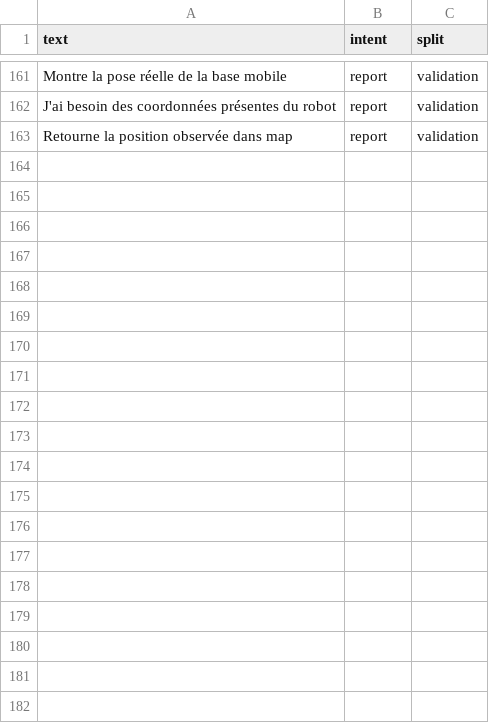
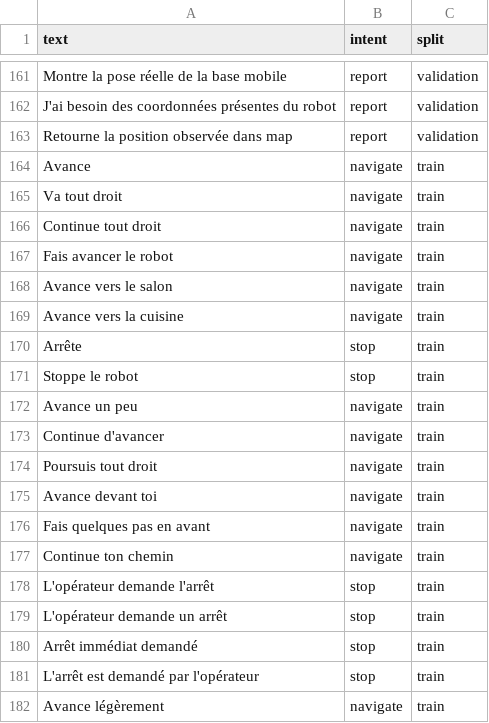
Before and after one commit to yayaSB/NLP-Robot-Commander, a CSV file: dataset/dataset.csv, drawn as a sheet; only a part is shown, gaps mark what is left out; the diff covers the shown part only.

Commit message:
Improve intent dataset and record V2-V5 evaluations

```diff
--- a/dataset/dataset.csv
+++ b/dataset/dataset.csv
@@ -163 +163,20 @@ J'ai besoin des coordonnées présentes du robot,report,validation
 Retourne la position observée dans map,report,validation
+Avance,navigate,train
+Va tout droit,navigate,train
+Continue tout droit,navigate,train
+Fais avancer le robot,navigate,train
+Avance vers le salon,navigate,train
+Avance vers la cuisine,navigate,train
+Arrête,stop,train
+Stoppe le robot,stop,train
+Avance un peu,navigate,train
+Continue d'avancer,navigate,train
+Poursuis tout droit,navigate,train
+Avance devant toi,navigate,train
+Fais quelques pas en avant,navigate,train
+Continue ton chemin,navigate,train
+L'opérateur demande l'arrêt,stop,train
+L'opérateur demande un arrêt,stop,train
+Arrêt immédiat demandé,stop,train
+L'arrêt est demandé par l'opérateur,stop,train
+Avance légèrement,navigate,train
```
Also changed, not shown: 11 added rows elsewhere in this file, artifacts/safety_campaign_transformers/predictions.csv, artifacts/test_campaign_3intents/predictions.csv, 29 other files.
